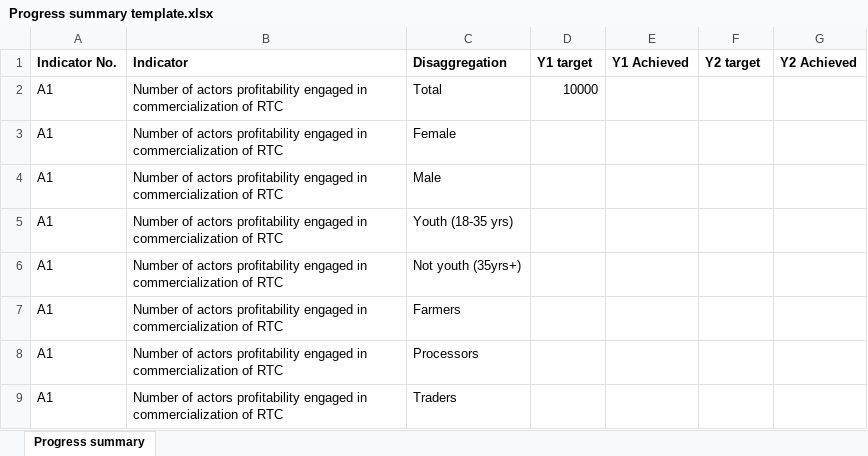
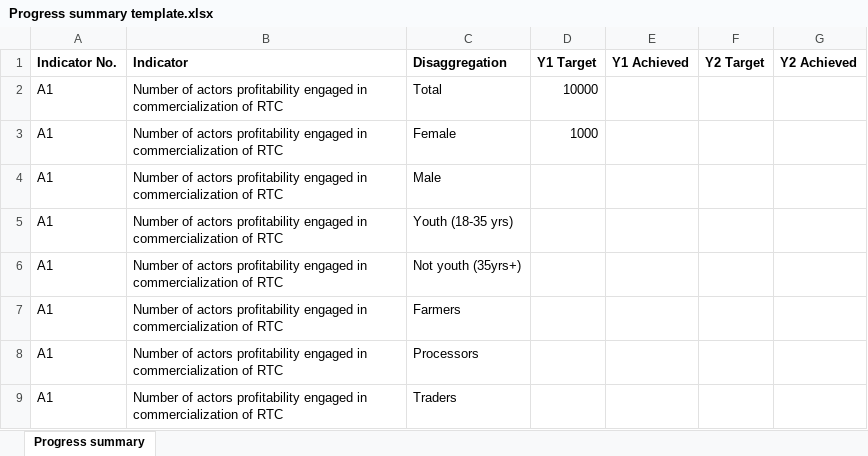
Before and after one commit to DalitsoMandala/RTC-Market-Project-Management-System, an Excel workbook: public/Progress summary template.xlsx, sheet Progress summary, drawn as a sheet; only a part is shown; values as stored, in another font and other column widths than the file's, no borders; the diff names each change by its address in the sheet, - before the commit and + after, or states it on an @@ line.

```diff
--- a/public/Progress summary template.xlsx (sheet Progress summary)
+++ b/public/Progress summary template.xlsx (sheet Progress summary)
-D1: Y1 target
+D1: Y1 Target
-F1: Y2 target
+F1: Y2 Target
-D3 (Y1 Target): (empty)
+D3 (Y1 Target): 1000
```
Also changed, not shown: 13 other files.
